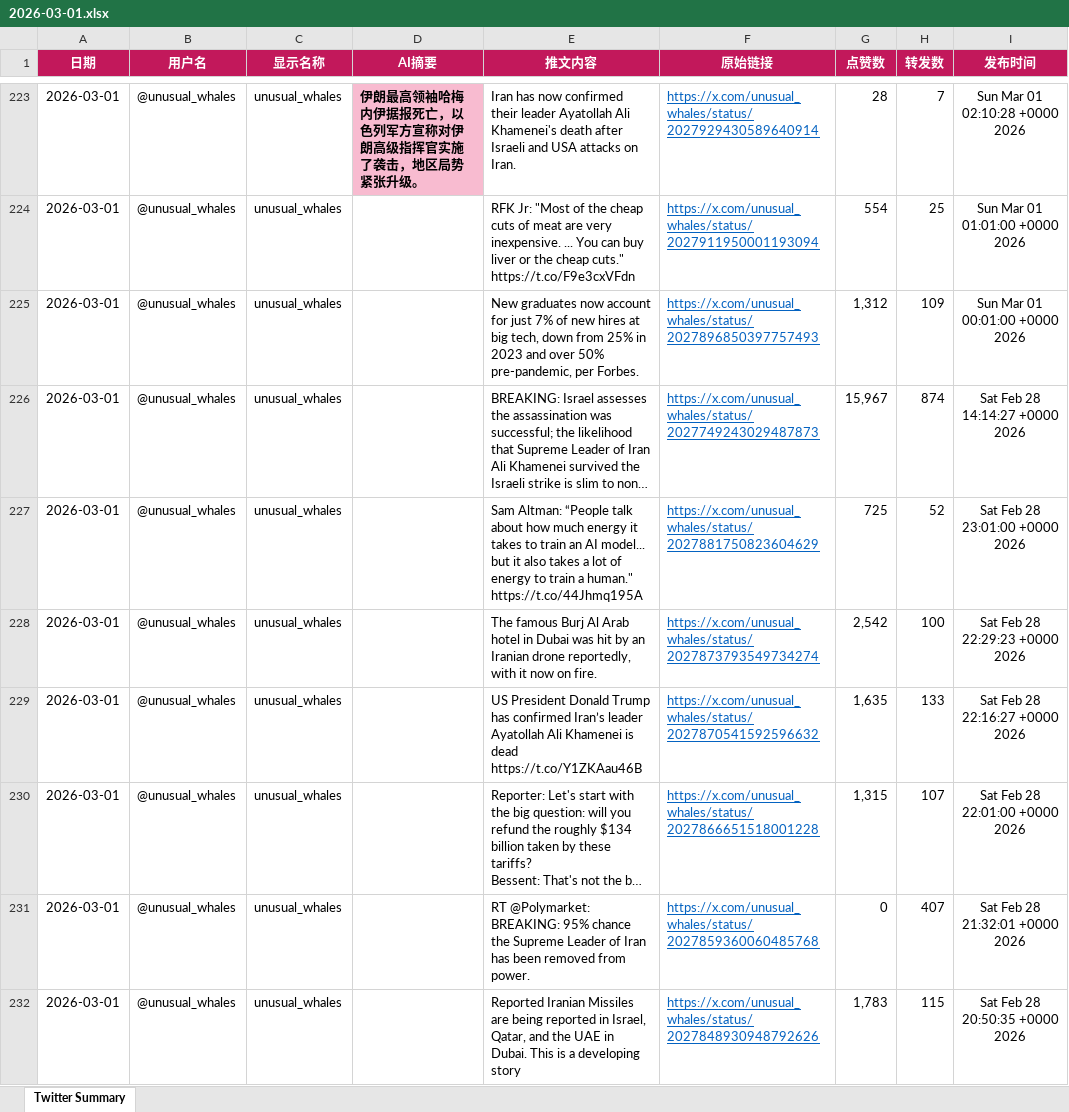
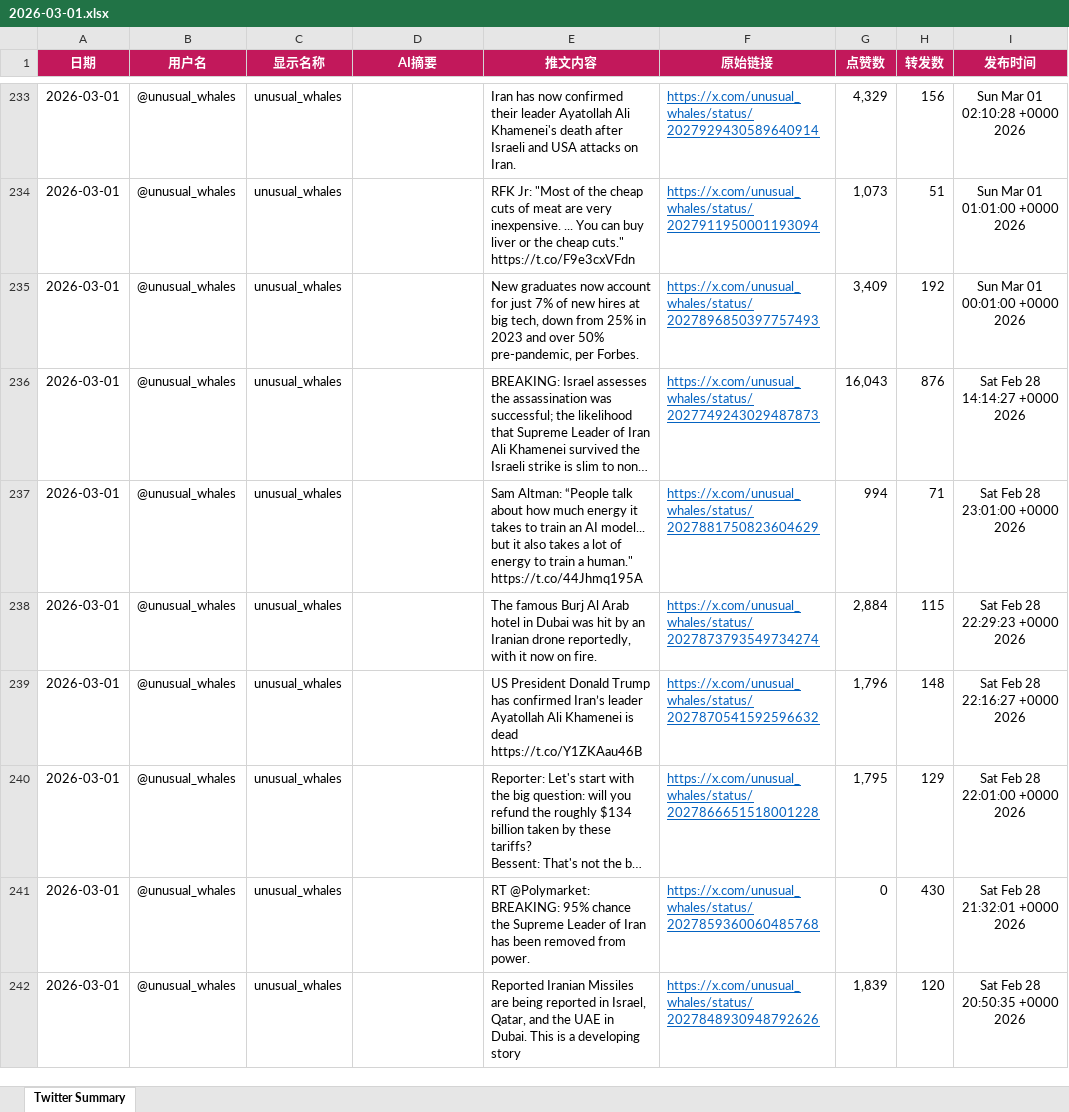
Before and after one commit to FireTigerStudio/TwitterAI, an Excel workbook: output/2026-03-01.xlsx, sheet Twitter Summary, drawn as a sheet; only a part is shown, gaps mark what is left out; long unchanged cells end in …; values as stored, in another font and other column widths than the file's, no borders; addresses are those after the commit; the diff covers the shown part only; the diff names each change by its address in the sheet, - before the commit and + after, or states it on an @@ line.

```diff
--- a/output/2026-03-01.xlsx (sheet Twitter Summary)
+++ b/output/2026-03-01.xlsx (sheet Twitter Summary)
-D233 (AI摘要): 伊朗最高领袖哈梅内伊据报死亡，以色列军方宣称对伊朗高级指挥官实施了袭击，地区局势紧张升级。
+D233 (AI摘要): (empty)
-D233 fill: #F8BBD0
+D233 fill: none
-G233 (点赞数): 28
+G233 (点赞数): 4,329
-H233 (转发数): 7
+H233 (转发数): 156
-G234 (点赞数): 554
+G234 (点赞数): 1,073
-H234 (转发数): 25
+H234 (转发数): 51
-G235 (点赞数): 1,312
+G235 (点赞数): 3,409
-H235 (转发数): 109
+H235 (转发数): 192
-G236 (点赞数): 15,967
+G236 (点赞数): 16,043
-H236 (转发数): 874
+H236 (转发数): 876
-G237 (点赞数): 725
+G237 (点赞数): 994
-H237 (转发数): 52
+H237 (转发数): 71
-G238 (点赞数): 2,542
+G238 (点赞数): 2,884
-H238 (转发数): 100
+H238 (转发数): 115
-G239 (点赞数): 1,635
+G239 (点赞数): 1,796
-H239 (转发数): 133
+H239 (转发数): 148
-G240 (点赞数): 1,315
+G240 (点赞数): 1,795
-H240 (转发数): 107
+H240 (转发数): 129
-H241 (转发数): 407
+H241 (转发数): 430
-G242 (点赞数): 1,783
+G242 (点赞数): 1,839
-H242 (转发数): 115
+H242 (转发数): 120
```
Also changed, not shown: 32 added rows, 36 removed rows, 1042 edited cells and cell formats elsewhere in this sheet, 1 other file.
